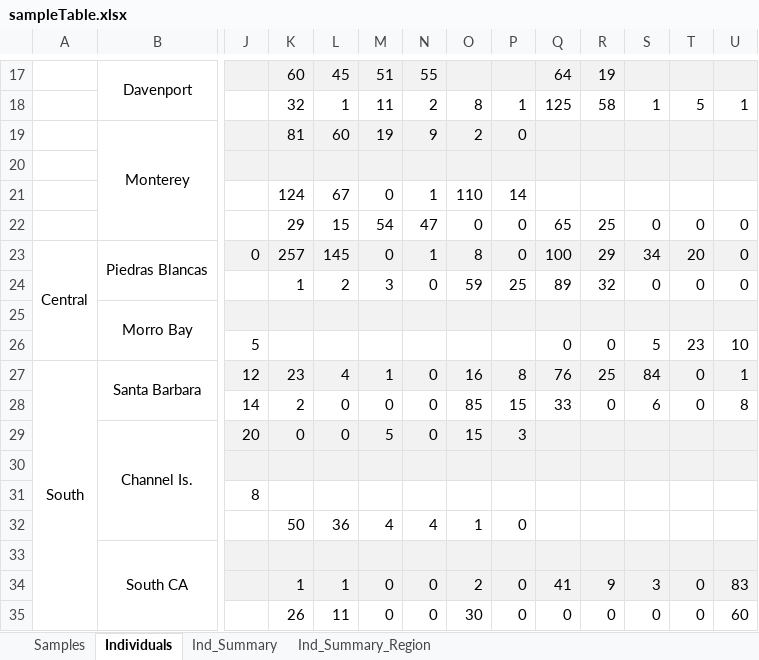
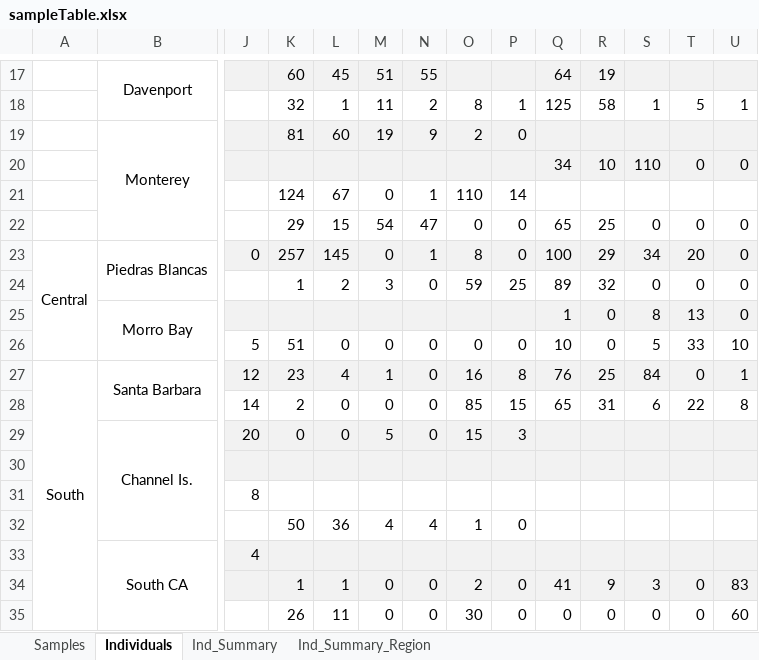
Before and after one commit to hjkilleen/krill, an Excel workbook: data/sampleTable.xlsx, sheet Individuals, drawn as a sheet; only a part is shown, gaps mark what is left out; values as stored, in another font and other column widths than the file's, no borders; removed rows and columns are numbered as before the commit, all else as after; rows hold the shown columns only; the diff names each change by its address in the sheet, - before the commit and + after, or states it on an @@ line.

Commit message:
Updates to sample table.

```diff
--- a/data/sampleTable.xlsx (sheet Individuals)
+++ b/data/sampleTable.xlsx (sheet Individuals)
-row 20: (empty)
+row 20:  |  |  |  |  |  |  |  |  | 34 | 10 | 110 | 0 | 0
-row 25:  | Morro Bay
+row 25:  | Morro Bay |  |  |  |  |  |  |  | 1 | 0 | 8 | 13 | 0
-K26: (empty)
+K26: 51
-L26: (empty)
+L26: 0
-M26: (empty)
+M26: 0
-N26: (empty)
+N26: 0
-O26: (empty)
+O26: 0
-P26: (empty)
+P26: 0
-Q26: 0
+Q26: 10
-T26: 23
+T26: 33
-Q28: 33
+Q28: 65
-R28: 0
+R28: 31
-T28: 0
+T28: 22
-row 33:  | South CA
+row 33:  | South CA | 4
```
Also changed, not shown: sheet Ind_Summary_Region, sheet Ind_Summary, 2 other files.
